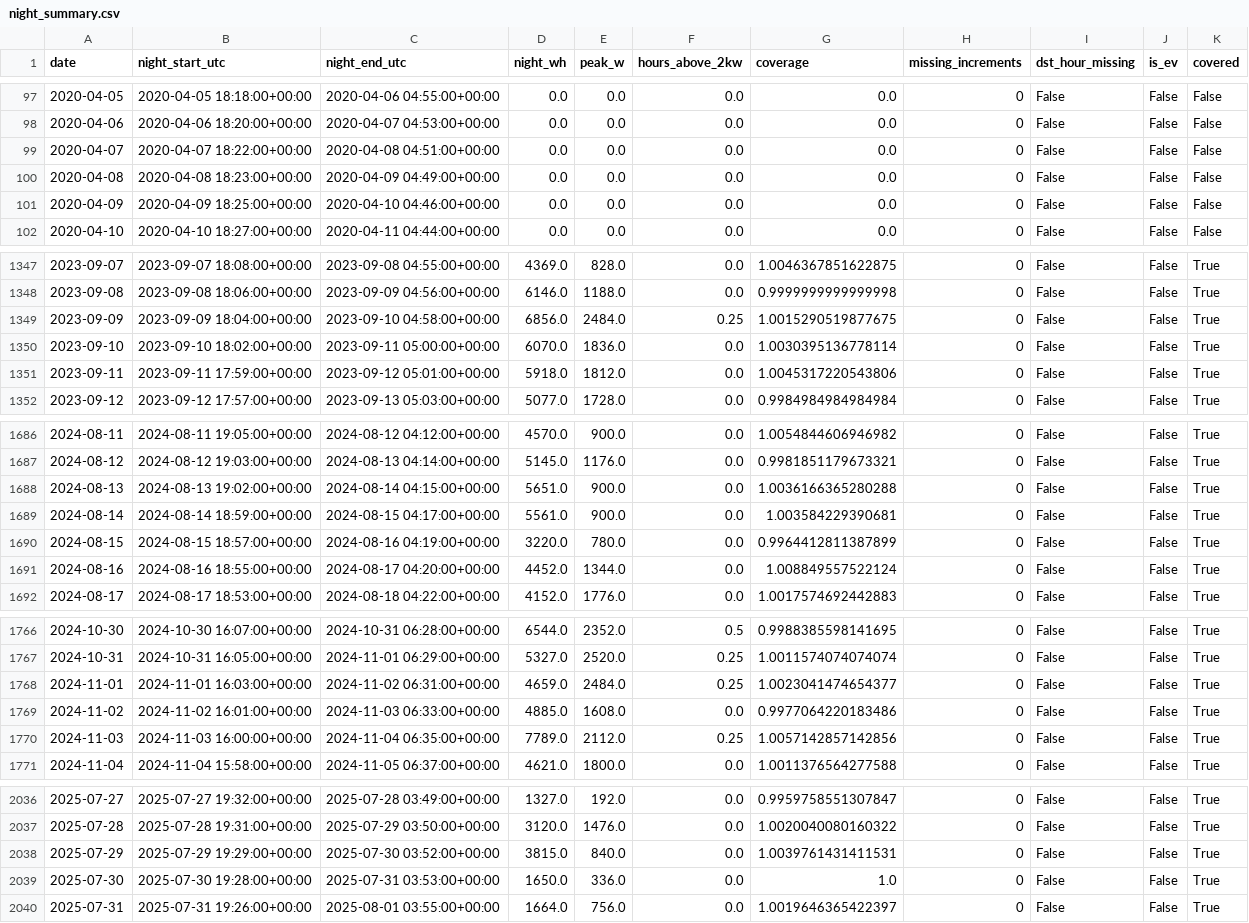
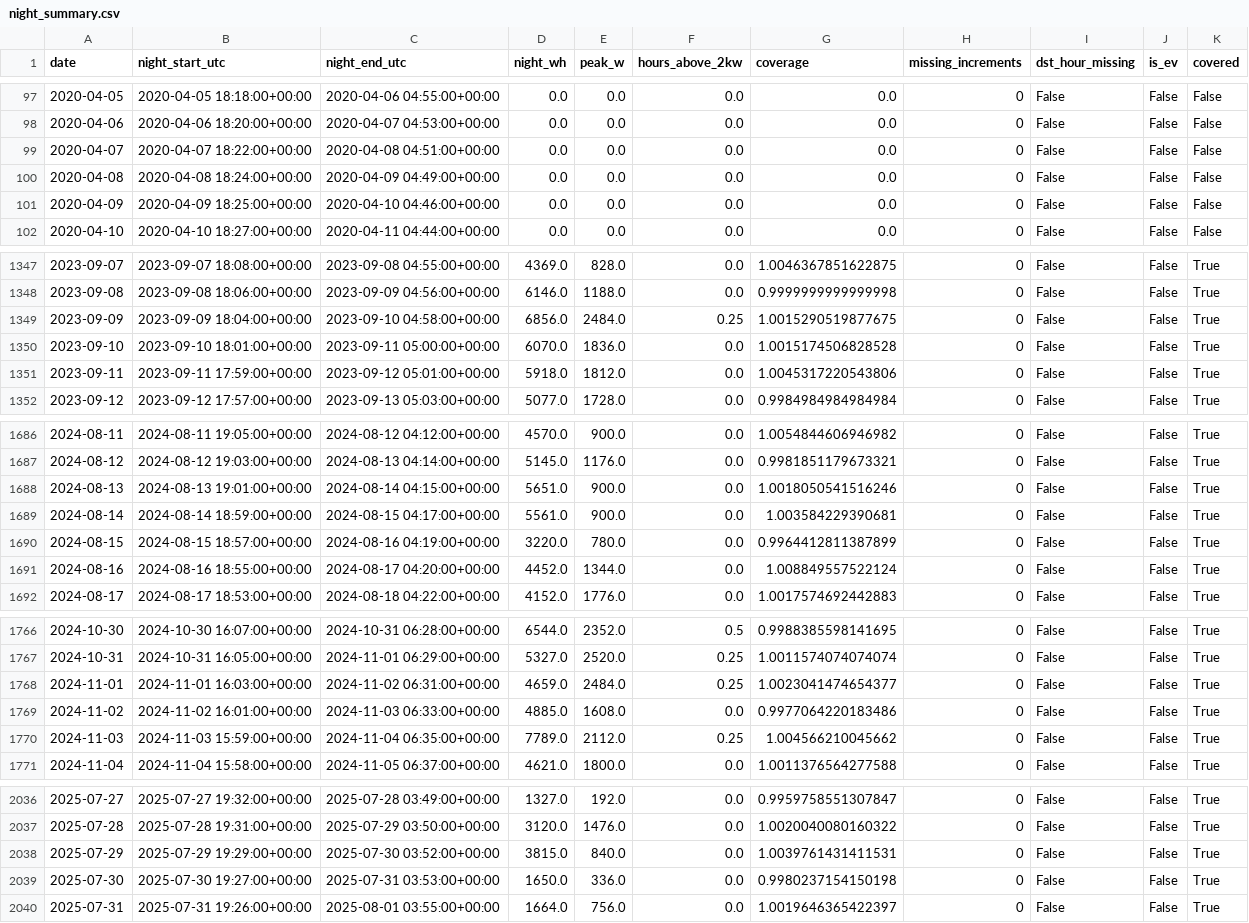
Before and after one commit to jvhaarst/pvhistory, a CSV file: out/night_summary.csv, drawn as a sheet; only a part is shown, gaps mark what is left out; the diff covers the shown part only.

```diff
--- a/out/night_summary.csv
+++ b/out/night_summary.csv
@@ -99,3 +99,3 @@ date,night_start_utc,night_end_utc,night_wh,peak_w,hours_above_2kw,coverage,miss
 2020-04-07,2020-04-07 18:22:00+00:00,2020-04-08 04:51:00+00:00,0.0,0.0,0.0,0.0,0,False,False,False
-2020-04-08,2020-04-08 18:23:00+00:00,2020-04-09 04:49:00+00:00,0.0,0.0,0.0,0.0,0,False,False,False
+2020-04-08,2020-04-08 18:24:00+00:00,2020-04-09 04:49:00+00:00,0.0,0.0,0.0,0.0,0,False,False,False
 2020-04-09,2020-04-09 18:25:00+00:00,2020-04-10 04:46:00+00:00,0.0,0.0,0.0,0.0,0,False,False,False
@@ -1349,3 +1349,3 @@ date,night_start_utc,night_end_utc,night_wh,peak_w,hours_above_2kw,coverage,miss
 2023-09-09,2023-09-09 18:04:00+00:00,2023-09-10 04:58:00+00:00,6856.0,2484.0,0.25,1.0015290519877675,0,False,False,True
-2023-09-10,2023-09-10 18:02:00+00:00,2023-09-11 05:00:00+00:00,6070.0,1836.0,0.0,1.0030395136778114,0,False,False,True
+2023-09-10,2023-09-10 18:01:00+00:00,2023-09-11 05:00:00+00:00,6070.0,1836.0,0.0,1.0015174506828528,0,False,False,True
 2023-09-11,2023-09-11 17:59:00+00:00,2023-09-12 05:01:00+00:00,5918.0,1812.0,0.0,1.0045317220543806,0,False,False,True
@@ -1687,3 +1687,3 @@ date,night_start_utc,night_end_utc,night_wh,peak_w,hours_above_2kw,coverage,miss
 2024-08-12,2024-08-12 19:03:00+00:00,2024-08-13 04:14:00+00:00,5145.0,1176.0,0.0,0.9981851179673321,0,False,False,True
-2024-08-13,2024-08-13 19:02:00+00:00,2024-08-14 04:15:00+00:00,5651.0,900.0,0.0,1.0036166365280288,0,False,False,True
+2024-08-13,2024-08-13 19:01:00+00:00,2024-08-14 04:15:00+00:00,5651.0,900.0,0.0,1.0018050541516246,0,False,False,True
 2024-08-14,2024-08-14 18:59:00+00:00,2024-08-15 04:17:00+00:00,5561.0,900.0,0.0,1.003584229390681,0,False,False,True
@@ -1769,3 +1769,3 @@ date,night_start_utc,night_end_utc,night_wh,peak_w,hours_above_2kw,coverage,miss
 2024-11-02,2024-11-02 16:01:00+00:00,2024-11-03 06:33:00+00:00,4885.0,1608.0,0.0,0.9977064220183486,0,False,False,True
-2024-11-03,2024-11-03 16:00:00+00:00,2024-11-04 06:35:00+00:00,7789.0,2112.0,0.25,1.0057142857142856,0,False,False,True
+2024-11-03,2024-11-03 15:59:00+00:00,2024-11-04 06:35:00+00:00,7789.0,2112.0,0.25,1.004566210045662,0,False,False,True
 2024-11-04,2024-11-04 15:58:00+00:00,2024-11-05 06:37:00+00:00,4621.0,1800.0,0.0,1.0011376564277588,0,False,False,True
@@ -2038,3 +2038,3 @@ date,night_start_utc,night_end_utc,night_wh,peak_w,hours_above_2kw,coverage,miss
 2025-07-29,2025-07-29 19:29:00+00:00,2025-07-30 03:52:00+00:00,3815.0,840.0,0.0,1.0039761431411531,0,False,False,True
-2025-07-30,2025-07-30 19:28:00+00:00,2025-07-31 03:53:00+00:00,1650.0,336.0,0.0,1.0,0,False,False,True
+2025-07-30,2025-07-30 19:27:00+00:00,2025-07-31 03:53:00+00:00,1650.0,336.0,0.0,0.9980237154150198,0,False,False,True
 2025-07-31,2025-07-31 19:26:00+00:00,2025-08-01 03:55:00+00:00,1664.0,756.0,0.0,1.0019646365422397,0,False,False,True
```
Also changed, not shown: 14 edited cells elsewhere in this file, out/battery_sweep.csv, out/meter_battery_sweep.csv, 4 other files.
